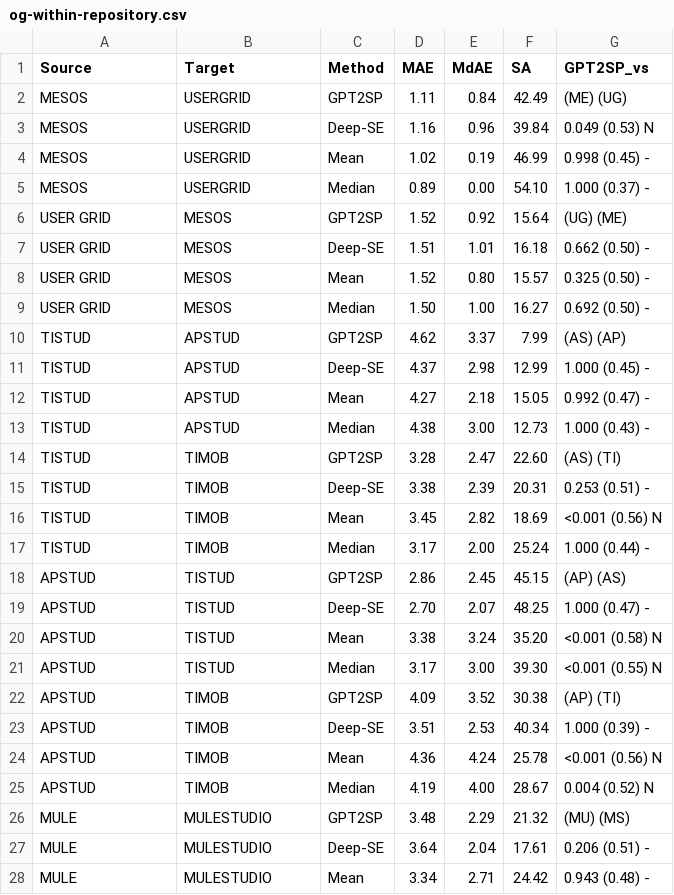
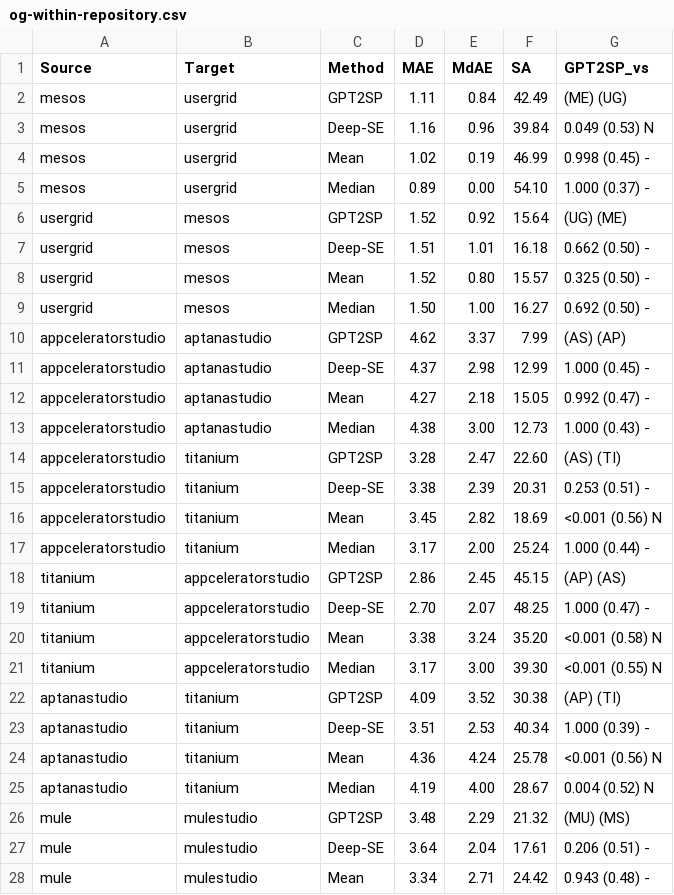
Before and after one commit to DEVCamiloSepulveda/llama3sp, a CSV file: data_model_analysis/og-within-repository.csv, drawn as a sheet; only a part is shown; the diff covers the shown part only.

```diff
--- a/data_model_analysis/og-within-repository.csv
+++ b/data_model_analysis/og-within-repository.csv
@@ -1,28 +1,28 @@
 Source,Target,Method,MAE,MdAE,SA,GPT2SP_vs
-MESOS,USERGRID,GPT2SP,1.11,0.84,42.49,(ME) (UG)
-MESOS,USERGRID,Deep-SE,1.16,0.96,39.84,0.049 (0.53) N
-MESOS,USERGRID,Mean,1.02,0.19,46.99,0.998 (0.45) -
-MESOS,USERGRID,Median,0.89,0.00,54.10,1.000 (0.37) -
-USER GRID,MESOS,GPT2SP,1.52,0.92,15.64,(UG) (ME)
-USER GRID,MESOS,Deep-SE,1.51,1.01,16.18,0.662 (0.50) -
-USER GRID,MESOS,Mean,1.52,0.80,15.57,0.325 (0.50) -
-USER GRID,MESOS,Median,1.50,1.00,16.27,0.692 (0.50) -
-TISTUD,APSTUD,GPT2SP,4.62,3.37,7.99,(AS) (AP)
-TISTUD,APSTUD,Deep-SE,4.37,2.98,12.99,1.000 (0.45) -
-TISTUD,APSTUD,Mean,4.27,2.18,15.05,0.992 (0.47) -
-TISTUD,APSTUD,Median,4.38,3.00,12.73,1.000 (0.43) -
-TISTUD,TIMOB,GPT2SP,3.28,2.47,22.60,(AS) (TI)
-TISTUD,TIMOB,Deep-SE,3.38,2.39,20.31,0.253 (0.51) -
-TISTUD,TIMOB,Mean,3.45,2.82,18.69,<0.001 (0.56) N
-TISTUD,TIMOB,Median,3.17,2.00,25.24,1.000 (0.44) -
-APSTUD,TISTUD,GPT2SP,2.86,2.45,45.15,(AP) (AS)
-APSTUD,TISTUD,Deep-SE,2.70,2.07,48.25,1.000 (0.47) -
-APSTUD,TISTUD,Mean,3.38,3.24,35.20,<0.001 (0.58) N
-APSTUD,TISTUD,Median,3.17,3.00,39.30,<0.001 (0.55) N
-APSTUD,TIMOB,GPT2SP,4.09,3.52,30.38,(AP) (TI)
-APSTUD,TIMOB,Deep-SE,3.51,2.53,40.34,1.000 (0.39) -
-APSTUD,TIMOB,Mean,4.36,4.24,25.78,<0.001 (0.56) N
-APSTUD,TIMOB,Median,4.19,4.00,28.67,0.004 (0.52) N
-MULE,MULESTUDIO,GPT2SP,3.48,2.29,21.32,(MU) (MS)
-MULE,MULESTUDIO,Deep-SE,3.64,2.04,17.61,0.206 (0.51) -
-MULE,MULESTUDIO,Mean,3.34,2.71,24.42,0.943 (0.48) -
+mesos,usergrid,GPT2SP,1.11,0.84,42.49,(ME) (UG)
+mesos,usergrid,Deep-SE,1.16,0.96,39.84,0.049 (0.53) N
+mesos,usergrid,Mean,1.02,0.19,46.99,0.998 (0.45) -
+mesos,usergrid,Median,0.89,0.00,54.10,1.000 (0.37) -
+usergrid,mesos,GPT2SP,1.52,0.92,15.64,(UG) (ME)
+usergrid,mesos,Deep-SE,1.51,1.01,16.18,0.662 (0.50) -
+usergrid,mesos,Mean,1.52,0.80,15.57,0.325 (0.50) -
+usergrid,mesos,Median,1.50,1.00,16.27,0.692 (0.50) -
+appceleratorstudio,aptanastudio,GPT2SP,4.62,3.37,7.99,(AS) (AP)
+appceleratorstudio,aptanastudio,Deep-SE,4.37,2.98,12.99,1.000 (0.45) -
+appceleratorstudio,aptanastudio,Mean,4.27,2.18,15.05,0.992 (0.47) -
+appceleratorstudio,aptanastudio,Median,4.38,3.00,12.73,1.000 (0.43) -
+appceleratorstudio,titanium,GPT2SP,3.28,2.47,22.60,(AS) (TI)
+appceleratorstudio,titanium,Deep-SE,3.38,2.39,20.31,0.253 (0.51) -
+appceleratorstudio,titanium,Mean,3.45,2.82,18.69,<0.001 (0.56) N
+appceleratorstudio,titanium,Median,3.17,2.00,25.24,1.000 (0.44) -
+titanium,appceleratorstudio,GPT2SP,2.86,2.45,45.15,(AP) (AS)
+titanium,appceleratorstudio,Deep-SE,2.70,2.07,48.25,1.000 (0.47) -
+titanium,appceleratorstudio,Mean,3.38,3.24,35.20,<0.001 (0.58) N
+titanium,appceleratorstudio,Median,3.17,3.00,39.30,<0.001 (0.55) N
+aptanastudio,titanium,GPT2SP,4.09,3.52,30.38,(AP) (TI)
+aptanastudio,titanium,Deep-SE,3.51,2.53,40.34,1.000 (0.39) -
+aptanastudio,titanium,Mean,4.36,4.24,25.78,<0.001 (0.56) N
+aptanastudio,titanium,Median,4.19,4.00,28.67,0.004 (0.52) N
+mule,mulestudio,GPT2SP,3.48,2.29,21.32,(MU) (MS)
+mule,mulestudio,Deep-SE,3.64,2.04,17.61,0.206 (0.51) -
+mule,mulestudio,Mean,3.34,2.71,24.42,0.943 (0.48) -
```
Also changed, not shown: 10 edited cells elsewhere in this file, data_model_analysis/Llama3SP_cross_results.csv, data_model_analysis/Llama3SP_within_results.csv, 19 other files.
